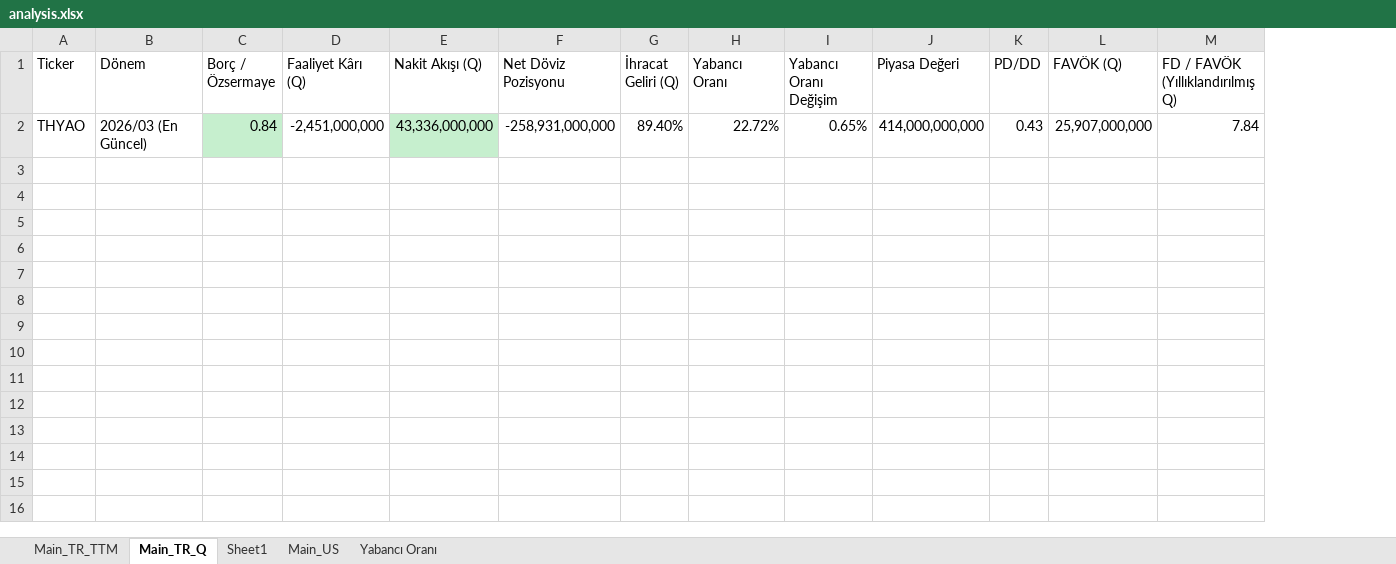
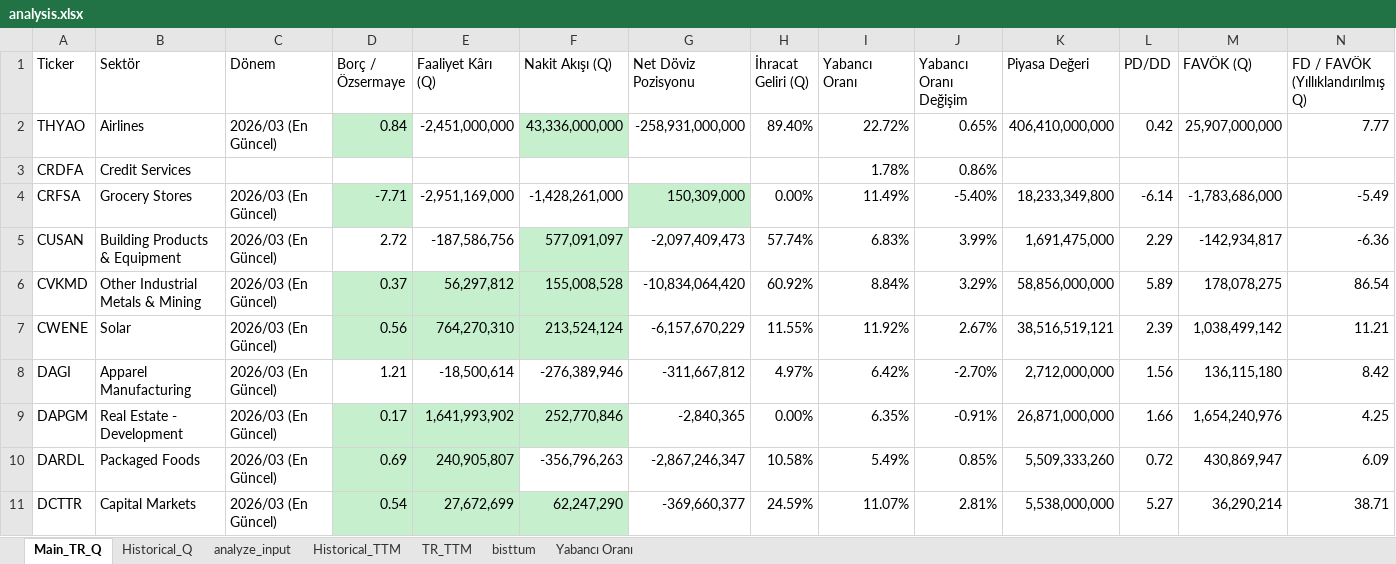
Before and after one commit to cagrisina/is-yatirim-fetcher, an Excel workbook: analysis.xlsx, sheet Main_TR_Q, drawn as a sheet; only a part is shown; values as stored, in another font and other column widths than the file's, no borders; addresses are those after the commit; the diff covers the shown part only; the diff names each change by its address in the sheet, - before the commit and + after, or states it on an @@ line.

```diff
--- a/analysis.xlsx (sheet Main_TR_Q)
+++ b/analysis.xlsx (sheet Main_TR_Q)
-sheet tab: Sheet1
+sheet tab: analyze_input
-sheet tab: Main_US
+sheet tab: Historical_TTM
-sheet tab: Main_TR_TTM
+sheet tab: Historical_Q
+sheet tab: TR_TTM
+sheet tab: bisttum
+column B (Sektör), row 2: Airlines
-K2 (Piyasa Değeri): 414,000,000,000
+K2 (Piyasa Değeri): 406,410,000,000
-L2 (PD/DD): 0.43
+L2 (PD/DD): 0.42
-N2 (FD / FAVÖK (Yıllıklandırılmış Q)): 7.84
+N2 (FD / FAVÖK (Yıllıklandırılmış Q)): 7.77
+row 3: CRDFA | Credit Services |  |  |  |  |  |  | 1.78% | 0.86%
+row 4: CRFSA | Grocery Stores | 2026/03 (En Güncel) | -7.71 | -2,951,169,000 | -1,428,261,000 | 150,309,000 | 0.00% | 11.49% | -5.40% | 18,233,349,800 | -6.14 | -1,783,686,000 | -5.49
+row 5: CUSAN | Building Products & Equipment | 2026/03 (En Güncel) | 2.72 | -187,586,756 | 577,091,097 | -2,097,409,473 | 57.74% | 6.83% | 3.99% | 1,691,475,000 | 2.29 | -142,934,817 | -6.36
+row 6: CVKMD | Other Industrial Metals & Mining | 2026/03 (En Güncel) | 0.37 | 56,297,812 | 155,008,528 | -10,834,064,420 | 60.92% | 8.84% | 3.29% | 58,856,000,000 | 5.89 | 178,078,275 | 86.54
+row 7: CWENE | Solar | 2026/03 (En Güncel) | 0.56 | 764,270,310 | 213,524,124 | -6,157,670,229 | 11.55% | 11.92% | 2.67% | 38,516,519,121 | 2.39 | 1,038,499,142 | 11.21
+row 8: DAGI | Apparel Manufacturing | 2026/03 (En Güncel) | 1.21 | -18,500,614 | -276,389,946 | -311,667,812 | 4.97% | 6.42% | -2.70% | 2,712,000,000 | 1.56 | 136,115,180 | 8.42
+row 9: DAPGM | Real Estate - Development | 2026/03 (En Güncel) | 0.17 | 1,641,993,902 | 252,770,846 | -2,840,365 | 0.00% | 6.35% | -0.91% | 26,871,000,000 | 1.66 | 1,654,240,976 | 4.25
+row 10: DARDL | Packaged Foods | 2026/03 (En Güncel) | 0.69 | 240,905,807 | -356,796,263 | -2,867,246,347 | 10.58% | 5.49% | 0.85% | 5,509,333,260 | 0.72 | 430,869,947 | 6.09
+row 11: DCTTR | Capital Markets | 2026/03 (En Güncel) | 0.54 | 27,672,699 | 62,247,290 | -369,660,377 | 24.59% | 11.07% | 2.81% | 5,538,000,000 | 5.27 | 36,290,214 | 38.71
```
Also changed, not shown: 107 added rows elsewhere in this sheet, sheet Yabancı Oranı, sheet analyze_input, sheet Historical_TTM, 3 other files.
